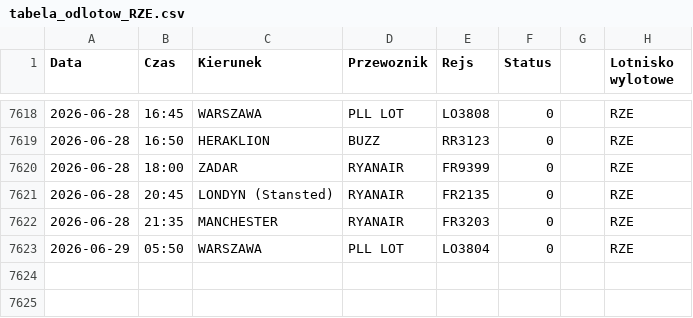
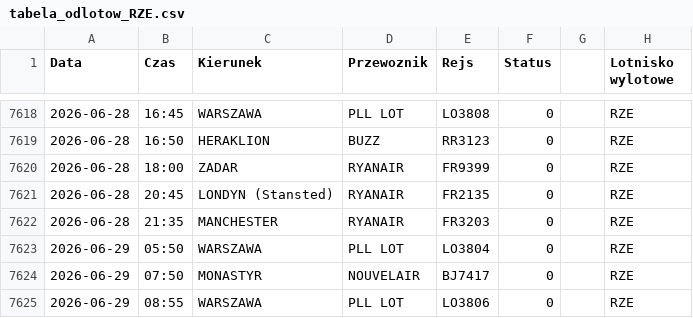
Before and after one commit to grzegorz-nowacki/departures-scraper, a CSV file: scraper/scraper_output/tabela_odlotow_RZE.csv, drawn as a sheet; only a part is shown, gaps mark what is left out.

```diff
--- a/scraper/scraper_output/tabela_odlotow_RZE.csv
+++ b/scraper/scraper_output/tabela_odlotow_RZE.csv
@@ -7623 +7623,3 @@ Data;Czas;Kierunek;Przewoznik;Rejs;Status;;Lotnisko wylotowe
 2026-06-29;05:50;WARSZAWA;PLL LOT;LO3804;0;;"RZE"
+2026-06-29;07:50;MONASTYR;NOUVELAIR;BJ7417;0;;"RZE"
+2026-06-29;08:55;WARSZAWA;PLL LOT;LO3806;0;;"RZE"
```
Also changed, not shown: 1 other file.
